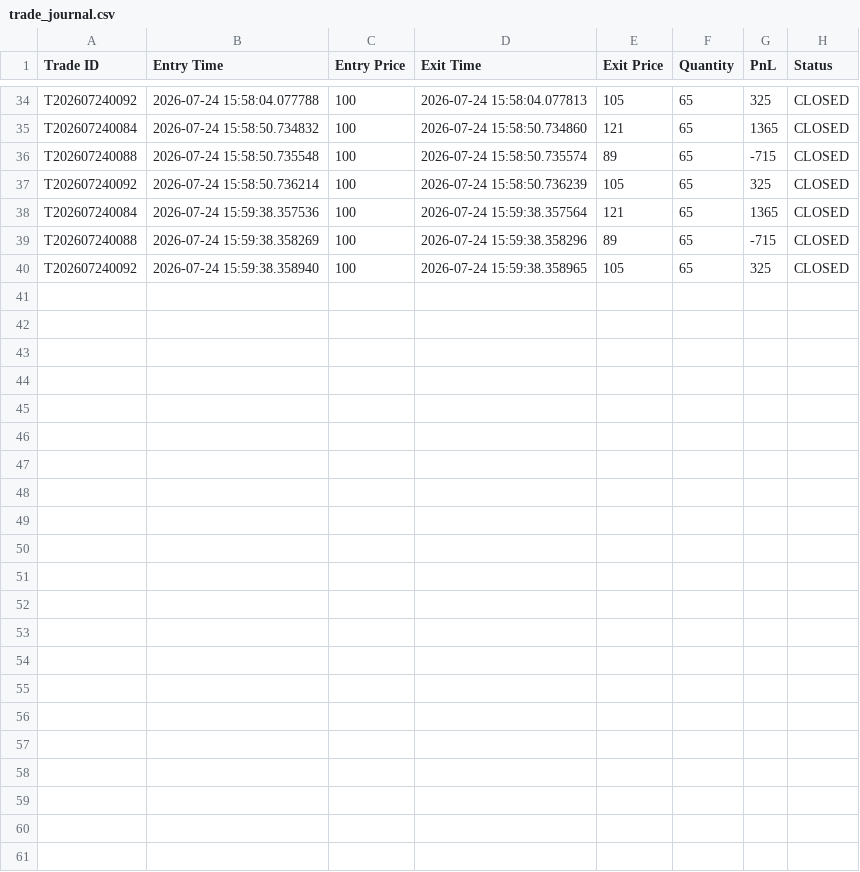
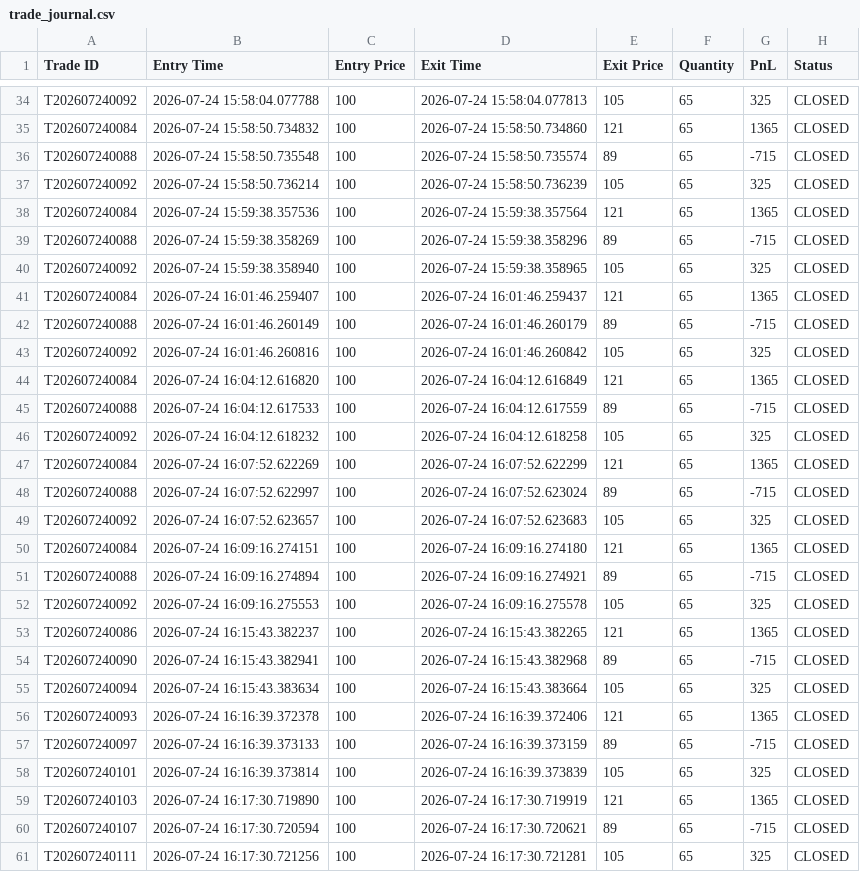
Before and after one commit to rrajeshverma/TOS, a CSV file: journal/trade_journal.csv, drawn as a sheet; only a part is shown, gaps mark what is left out.

Commit message:
feat: integrate position and trade journal lifecycle

```diff
--- a/journal/trade_journal.csv
+++ b/journal/trade_journal.csv
@@ -40 +40,22 @@ T202607240088,2026-07-24 15:59:38.358269,100,2026-07-24 15:59:38.358296,89,65,-7
 T202607240092,2026-07-24 15:59:38.358940,100,2026-07-24 15:59:38.358965,105,65,325,CLOSED
+T202607240084,2026-07-24 16:01:46.259407,100,2026-07-24 16:01:46.259437,121,65,1365,CLOSED
+T202607240088,2026-07-24 16:01:46.260149,100,2026-07-24 16:01:46.260179,89,65,-715,CLOSED
+T202607240092,2026-07-24 16:01:46.260816,100,2026-07-24 16:01:46.260842,105,65,325,CLOSED
+T202607240084,2026-07-24 16:04:12.616820,100,2026-07-24 16:04:12.616849,121,65,1365,CLOSED
+T202607240088,2026-07-24 16:04:12.617533,100,2026-07-24 16:04:12.617559,89,65,-715,CLOSED
+T202607240092,2026-07-24 16:04:12.618232,100,2026-07-24 16:04:12.618258,105,65,325,CLOSED
+T202607240084,2026-07-24 16:07:52.622269,100,2026-07-24 16:07:52.622299,121,65,1365,CLOSED
+T202607240088,2026-07-24 16:07:52.622997,100,2026-07-24 16:07:52.623024,89,65,-715,CLOSED
+T202607240092,2026-07-24 16:07:52.623657,100,2026-07-24 16:07:52.623683,105,65,325,CLOSED
+T202607240084,2026-07-24 16:09:16.274151,100,2026-07-24 16:09:16.274180,121,65,1365,CLOSED
+T202607240088,2026-07-24 16:09:16.274894,100,2026-07-24 16:09:16.274921,89,65,-715,CLOSED
+T202607240092,2026-07-24 16:09:16.275553,100,2026-07-24 16:09:16.275578,105,65,325,CLOSED
+T202607240086,2026-07-24 16:15:43.382237,100,2026-07-24 16:15:43.382265,121,65,1365,CLOSED
+T202607240090,2026-07-24 16:15:43.382941,100,2026-07-24 16:15:43.382968,89,65,-715,CLOSED
+T202607240094,2026-07-24 16:15:43.383634,100,2026-07-24 16:15:43.383664,105,65,325,CLOSED
+T202607240093,2026-07-24 16:16:39.372378,100,2026-07-24 16:16:39.372406,121,65,1365,CLOSED
+T202607240097,2026-07-24 16:16:39.373133,100,2026-07-24 16:16:39.373159,89,65,-715,CLOSED
+T202607240101,2026-07-24 16:16:39.373814,100,2026-07-24 16:16:39.373839,105,65,325,CLOSED
+T202607240103,2026-07-24 16:17:30.719890,100,2026-07-24 16:17:30.719919,121,65,1365,CLOSED
+T202607240107,2026-07-24 16:17:30.720594,100,2026-07-24 16:17:30.720621,89,65,-715,CLOSED
+T202607240111,2026-07-24 16:17:30.721256,100,2026-07-24 16:17:30.721281,105,65,325,CLOSED
```
Also changed, not shown: 9 other files.
